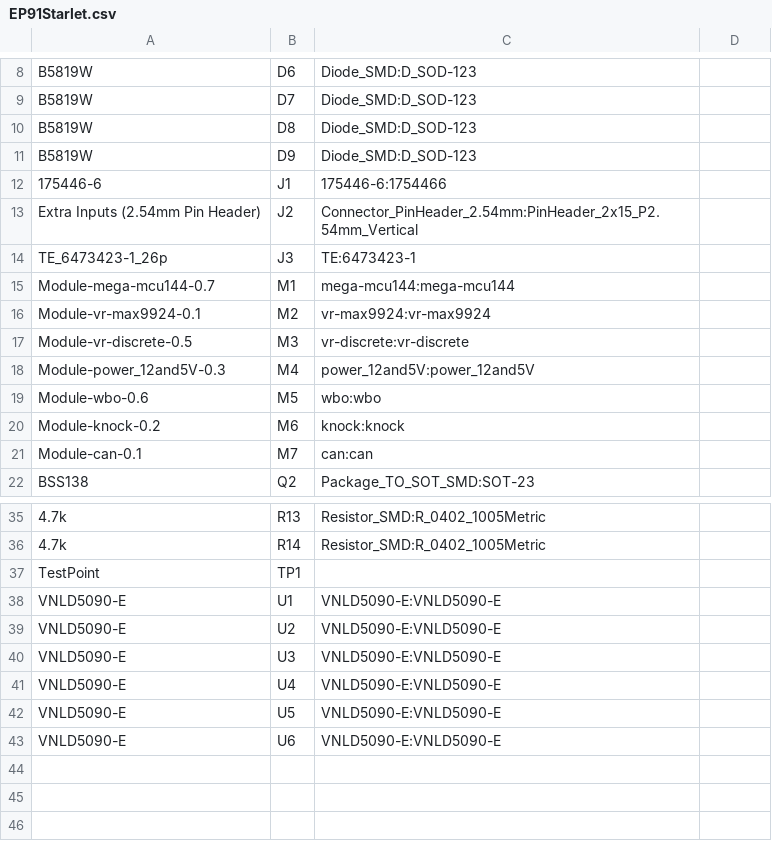
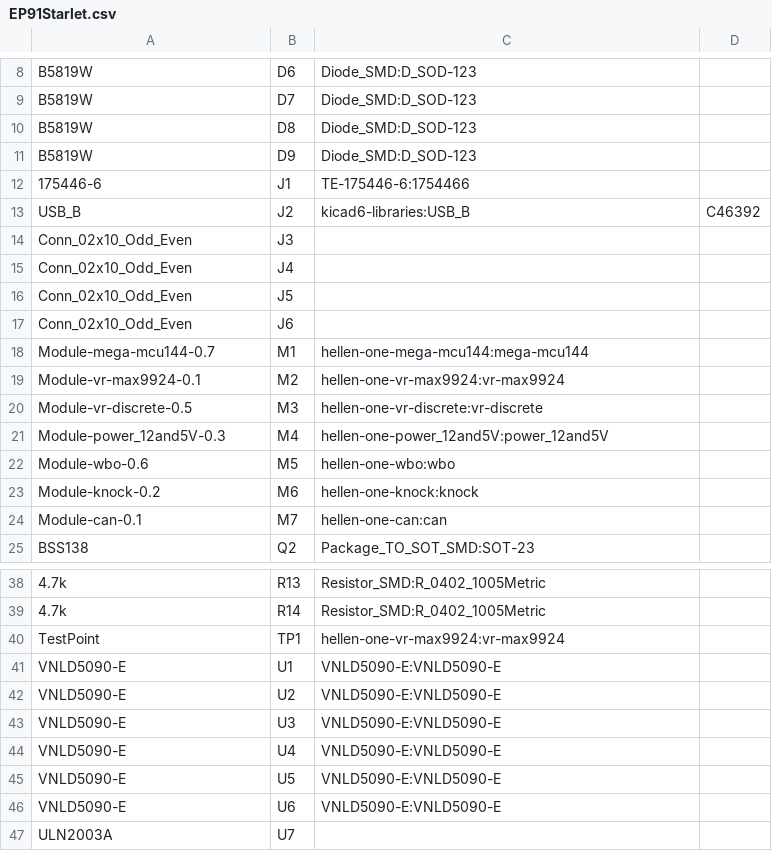
Before and after one commit to 09qwerty/Hellen-EP91-Starlet, a CSV file: gerber/EP91Starlet.csv, drawn as a sheet; only a part is shown, gaps mark what is left out.

```diff
--- a/gerber/EP91Starlet.csv
+++ b/gerber/EP91Starlet.csv
@@ -11,12 +11,15 @@
 "B5819W","D9","Diode_SMD:D_SOD-123",""
-"175446-6","J1","175446-6:1754466",""
-"Extra Inputs (2.54mm Pin Header)","J2","Connector_PinHeader_2.54mm:PinHeader_2x15_P2.54mm_Vertical",""
-"TE_6473423-1_26p","J3","TE:6473423-1",""
-"Module-mega-mcu144-0.7","M1","mega-mcu144:mega-mcu144",""
-"Module-vr-max9924-0.1","M2","vr-max9924:vr-max9924",""
-"Module-vr-discrete-0.5","M3","vr-discrete:vr-discrete",""
-"Module-power_12and5V-0.3","M4","power_12and5V:power_12and5V",""
-"Module-wbo-0.6","M5","wbo:wbo",""
-"Module-knock-0.2","M6","knock:knock",""
-"Module-can-0.1","M7","can:can",""
+"175446-6","J1","TE-175446-6:1754466",""
+"USB_B","J2","kicad6-libraries:USB_B","C46392"
+"Conn_02x10_Odd_Even","J3","",""
+"Conn_02x10_Odd_Even","J4","",""
+"Conn_02x10_Odd_Even","J5","",""
+"Conn_02x10_Odd_Even","J6","",""
+"Module-mega-mcu144-0.7","M1","hellen-one-mega-mcu144:mega-mcu144",""
+"Module-vr-max9924-0.1","M2","hellen-one-vr-max9924:vr-max9924",""
+"Module-vr-discrete-0.5","M3","hellen-one-vr-discrete:vr-discrete",""
+"Module-power_12and5V-0.3","M4","hellen-one-power_12and5V:power_12and5V",""
+"Module-wbo-0.6","M5","hellen-one-wbo:wbo",""
+"Module-knock-0.2","M6","hellen-one-knock:knock",""
+"Module-can-0.1","M7","hellen-one-can:can",""
 "BSS138","Q2","Package_TO_SOT_SMD:SOT-23",""
@@ -36,3 +39,3 @@
 "4.7k","R14","Resistor_SMD:R_0402_1005Metric",""
-"TestPoint","TP1","",""
+"TestPoint","TP1","hellen-one-vr-max9924:vr-max9924",""
 "VNLD5090-E","U1","VNLD5090-E:VNLD5090-E",""
@@ -43 +46,2 @@
 "VNLD5090-E","U6","VNLD5090-E:VNLD5090-E",""
+"ULN2003A","U7","",""
```
Also changed, not shown: gerber/EP91Starlet-all-pos.csv, 16 other files.
